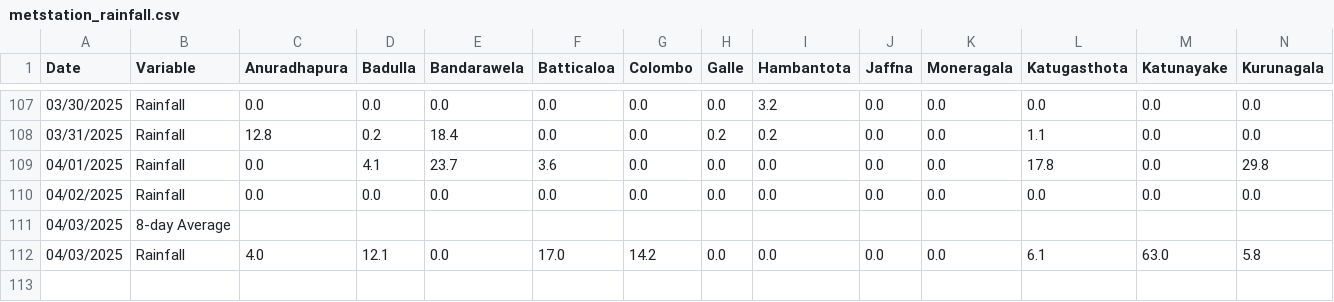
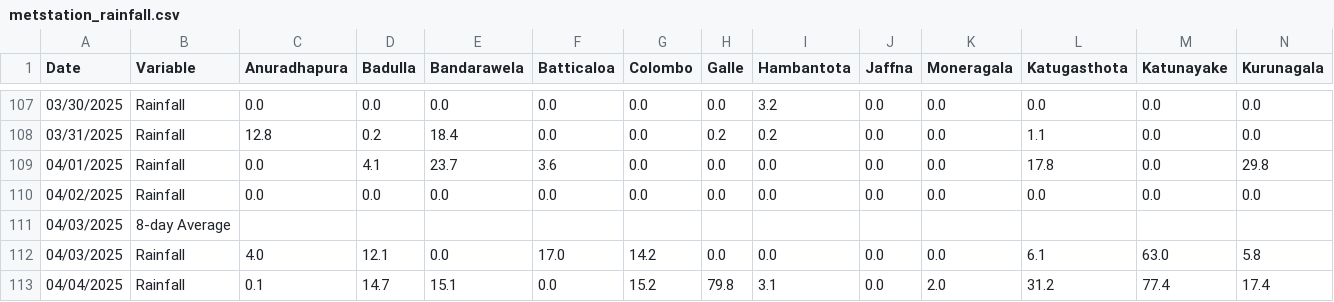
Before and after one commit to Metdata04/download_metdata, a CSV file: extracted_data/metstation_rainfall.csv, drawn as a sheet; only a part is shown, gaps mark what is left out; rows hold the shown columns only; the diff names each change by its address in the sheet, - before the commit and + after, or states it on an @@ line.

Commit message:
Extracted metstation 8days rainfall data from climate update PDF

```diff
--- a/extracted_data/metstation_rainfall.csv
+++ b/extracted_data/metstation_rainfall.csv
+row 113: 04/04/2025 | Rainfall | 0.1 | 14.7 | 15.1 | 0.0 | 15.2 | 79.8 | 3.1 | 0.0 | 2.0 | 31.2 | 77.4 | 17.4
```
